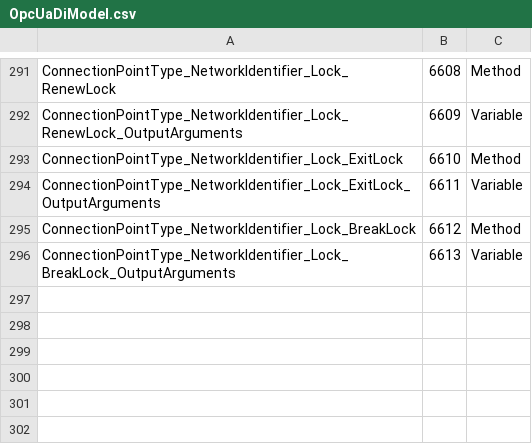
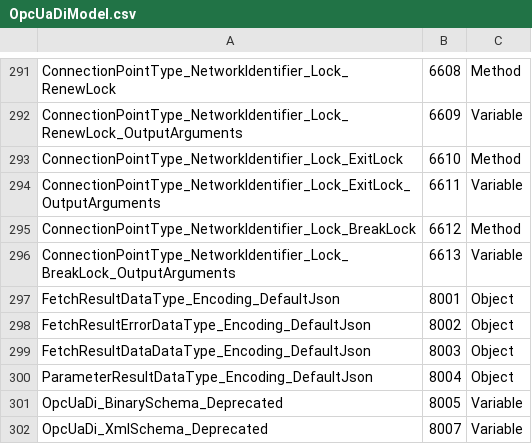
Before and after one commit to OPCFoundation/UA-ModelCompiler, a CSV file: ModelCompiler/Design/OpcUaDiModel.csv, drawn as a sheet; only a part is shown, gaps mark what is left out.

```diff
--- a/ModelCompiler/Design/OpcUaDiModel.csv
+++ b/ModelCompiler/Design/OpcUaDiModel.csv
@@ -296 +296,7 @@ ConnectionPointType_NetworkIdentifier_Lock_BreakLock,6612,Method
 ConnectionPointType_NetworkIdentifier_Lock_BreakLock_OutputArguments,6613,Variable
+FetchResultDataType_Encoding_DefaultJson,8001,Object
+FetchResultErrorDataType_Encoding_DefaultJson,8002,Object
+FetchResultDataDataType_Encoding_DefaultJson,8003,Object
+ParameterResultDataType_Encoding_DefaultJson,8004,Object
+OpcUaDi_BinarySchema_Deprecated,8005,Variable
+OpcUaDi_XmlSchema_Deprecated,8007,Variable
```
Also changed, not shown: ModelCompiler/Design/MTConnectModel.csv, ModelCompiler/Design/OpcUaAdiModel.csv, 30 other files.
